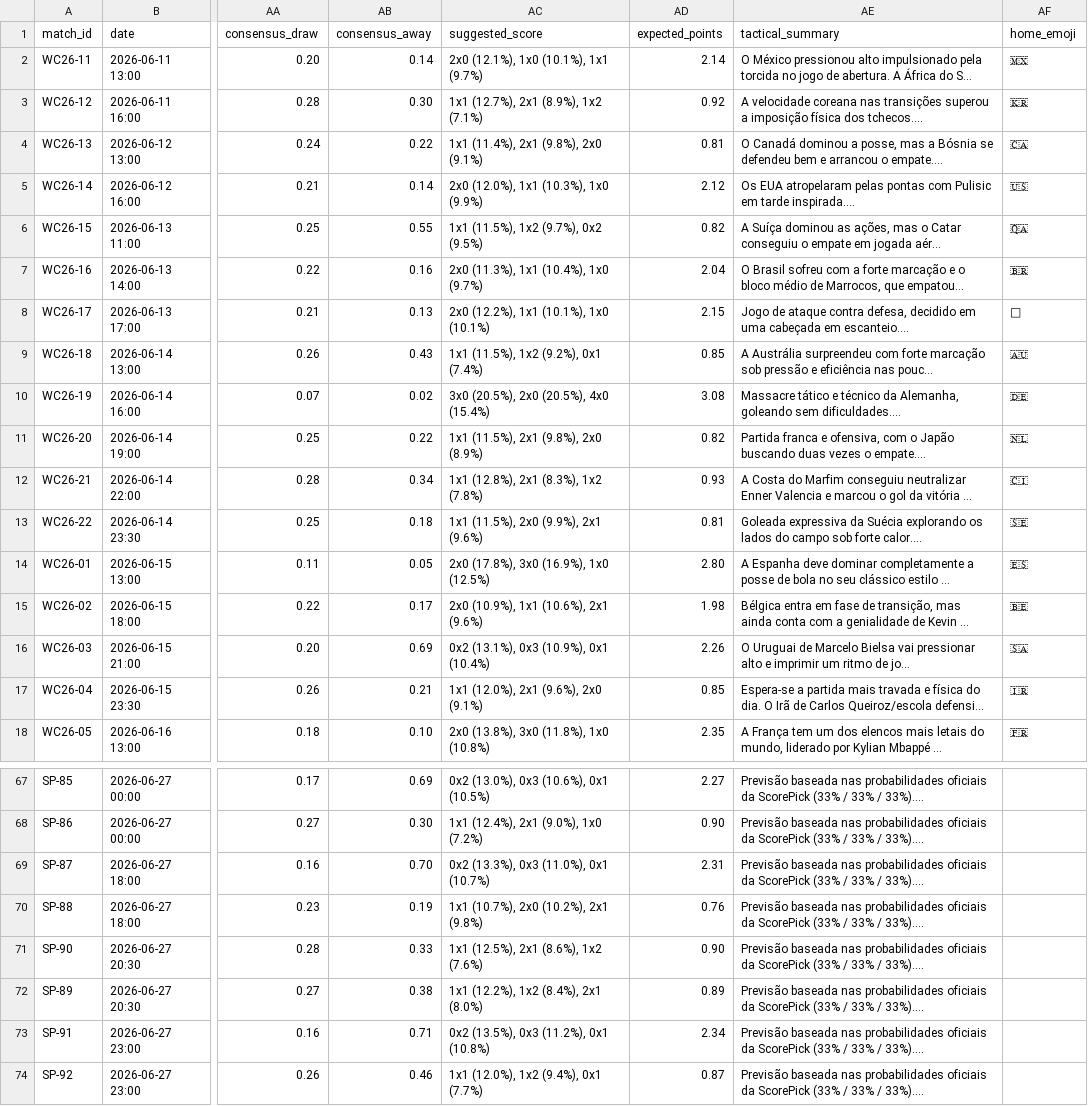
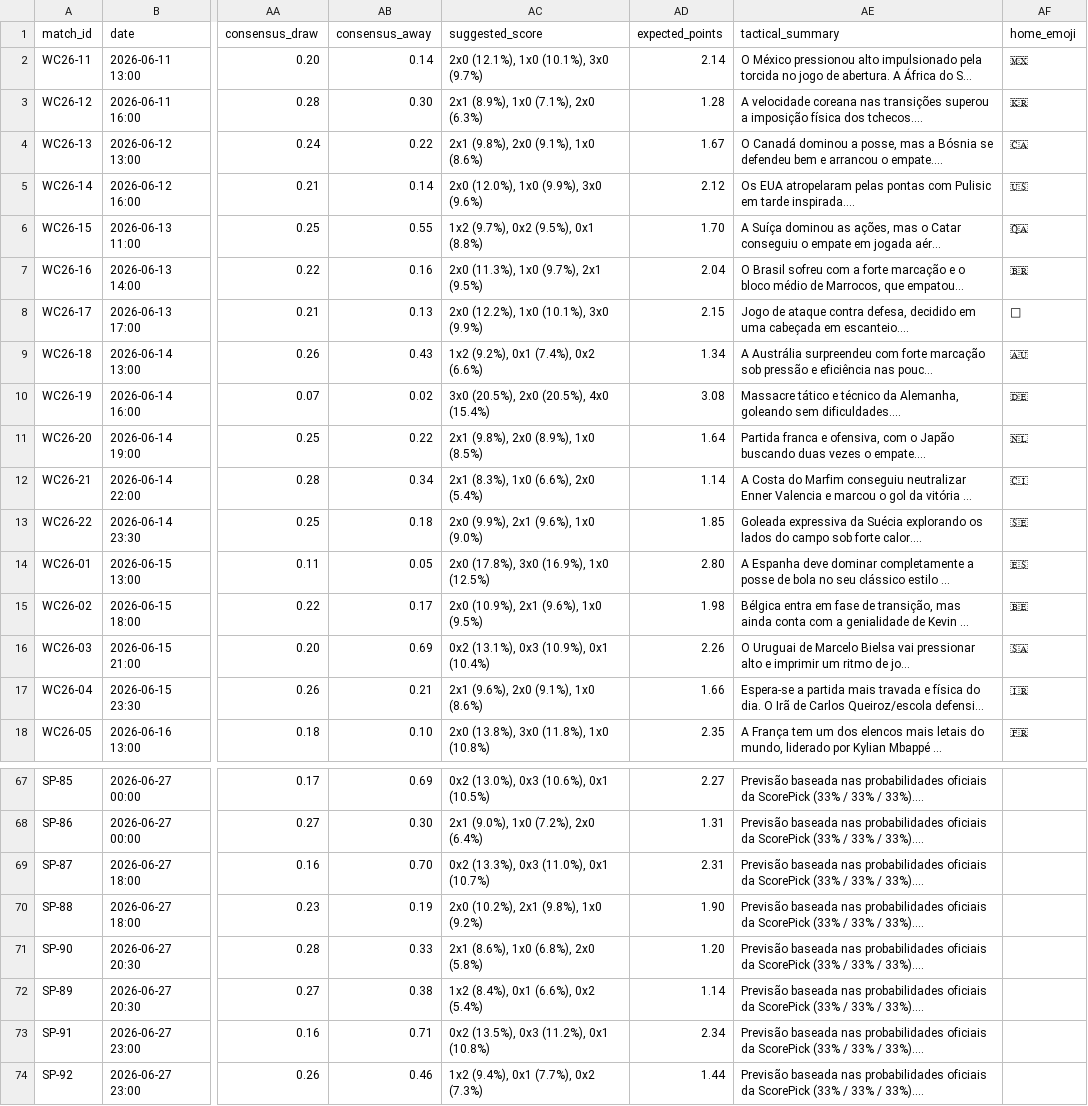
Before and after one commit to Rafacanedo/bolao, a CSV file: world_cup_2026.csv, drawn as a sheet; only a part is shown, gaps mark what is left out; long unchanged cells end in …; the diff covers the shown part only; the diff names each change by its address in the sheet, - before the commit and + after, or states it on an @@ line.

```diff
--- a/world_cup_2026.csv
+++ b/world_cup_2026.csv
-AC2 (suggested_score): 2x0 (12.1%), 1x0 (10.1%), 1x1 (9.7%)
+AC2 (suggested_score): 2x0 (12.1%), 1x0 (10.1%), 3x0 (9.7%)
-AC3 (suggested_score): 1x1 (12.7%), 2x1 (8.9%), 1x2 (7.1%)
+AC3 (suggested_score): 2x1 (8.9%), 1x0 (7.1%), 2x0 (6.3%)
-AD3 (expected_points): 0.92
+AD3 (expected_points): 1.28
-AC4 (suggested_score): 1x1 (11.4%), 2x1 (9.8%), 2x0 (9.1%)
+AC4 (suggested_score): 2x1 (9.8%), 2x0 (9.1%), 1x0 (8.6%)
-AD4 (expected_points): 0.81
+AD4 (expected_points): 1.67
-AC5 (suggested_score): 2x0 (12.0%), 1x1 (10.3%), 1x0 (9.9%)
+AC5 (suggested_score): 2x0 (12.0%), 1x0 (9.9%), 3x0 (9.6%)
-AC6 (suggested_score): 1x1 (11.5%), 1x2 (9.7%), 0x2 (9.5%)
+AC6 (suggested_score): 1x2 (9.7%), 0x2 (9.5%), 0x1 (8.8%)
-AD6 (expected_points): 0.82
+AD6 (expected_points): 1.70
-AC7 (suggested_score): 2x0 (11.3%), 1x1 (10.4%), 1x0 (9.7%)
+AC7 (suggested_score): 2x0 (11.3%), 1x0 (9.7%), 2x1 (9.5%)
-AC8 (suggested_score): 2x0 (12.2%), 1x1 (10.1%), 1x0 (10.1%)
+AC8 (suggested_score): 2x0 (12.2%), 1x0 (10.1%), 3x0 (9.9%)
-AC9 (suggested_score): 1x1 (11.5%), 1x2 (9.2%), 0x1 (7.4%)
+AC9 (suggested_score): 1x2 (9.2%), 0x1 (7.4%), 0x2 (6.6%)
-AD9 (expected_points): 0.85
+AD9 (expected_points): 1.34
-AC11 (suggested_score): 1x1 (11.5%), 2x1 (9.8%), 2x0 (8.9%)
+AC11 (suggested_score): 2x1 (9.8%), 2x0 (8.9%), 1x0 (8.5%)
-AD11 (expected_points): 0.82
+AD11 (expected_points): 1.64
-AC12 (suggested_score): 1x1 (12.8%), 2x1 (8.3%), 1x2 (7.8%)
+AC12 (suggested_score): 2x1 (8.3%), 1x0 (6.6%), 2x0 (5.4%)
-AD12 (expected_points): 0.93
+AD12 (expected_points): 1.14
-AC13 (suggested_score): 1x1 (11.5%), 2x0 (9.9%), 2x1 (9.6%)
+AC13 (suggested_score): 2x0 (9.9%), 2x1 (9.6%), 1x0 (9.0%)
-AD13 (expected_points): 0.81
+AD13 (expected_points): 1.85
-AC15 (suggested_score): 2x0 (10.9%), 1x1 (10.6%), 2x1 (9.6%)
+AC15 (suggested_score): 2x0 (10.9%), 2x1 (9.6%), 1x0 (9.5%)
-AC17 (suggested_score): 1x1 (12.0%), 2x1 (9.6%), 2x0 (9.1%)
+AC17 (suggested_score): 2x1 (9.6%), 2x0 (9.1%), 1x0 (8.6%)
-AD17 (expected_points): 0.85
+AD17 (expected_points): 1.66
-AC68 (suggested_score): 1x1 (12.4%), 2x1 (9.0%), 1x0 (7.2%)
+AC68 (suggested_score): 2x1 (9.0%), 1x0 (7.2%), 2x0 (6.4%)
-AD68 (expected_points): 0.90
+AD68 (expected_points): 1.31
-AC70 (suggested_score): 1x1 (10.7%), 2x0 (10.2%), 2x1 (9.8%)
+AC70 (suggested_score): 2x0 (10.2%), 2x1 (9.8%), 1x0 (9.2%)
-AD70 (expected_points): 0.76
+AD70 (expected_points): 1.90
-AC71 (suggested_score): 1x1 (12.5%), 2x1 (8.6%), 1x2 (7.6%)
+AC71 (suggested_score): 2x1 (8.6%), 1x0 (6.8%), 2x0 (5.8%)
-AD71 (expected_points): 0.90
+AD71 (expected_points): 1.20
-AC72 (suggested_score): 1x1 (12.2%), 1x2 (8.4%), 2x1 (8.0%)
+AC72 (suggested_score): 1x2 (8.4%), 0x1 (6.6%), 0x2 (5.4%)
-AD72 (expected_points): 0.89
+AD72 (expected_points): 1.14
-AC74 (suggested_score): 1x1 (12.0%), 1x2 (9.4%), 0x1 (7.7%)
+AC74 (suggested_score): 1x2 (9.4%), 0x1 (7.7%), 0x2 (7.3%)
-AD74 (expected_points): 0.87
+AD74 (expected_points): 1.44
```
Also changed, not shown: 74 edited cells elsewhere in this file, 3 other files.
